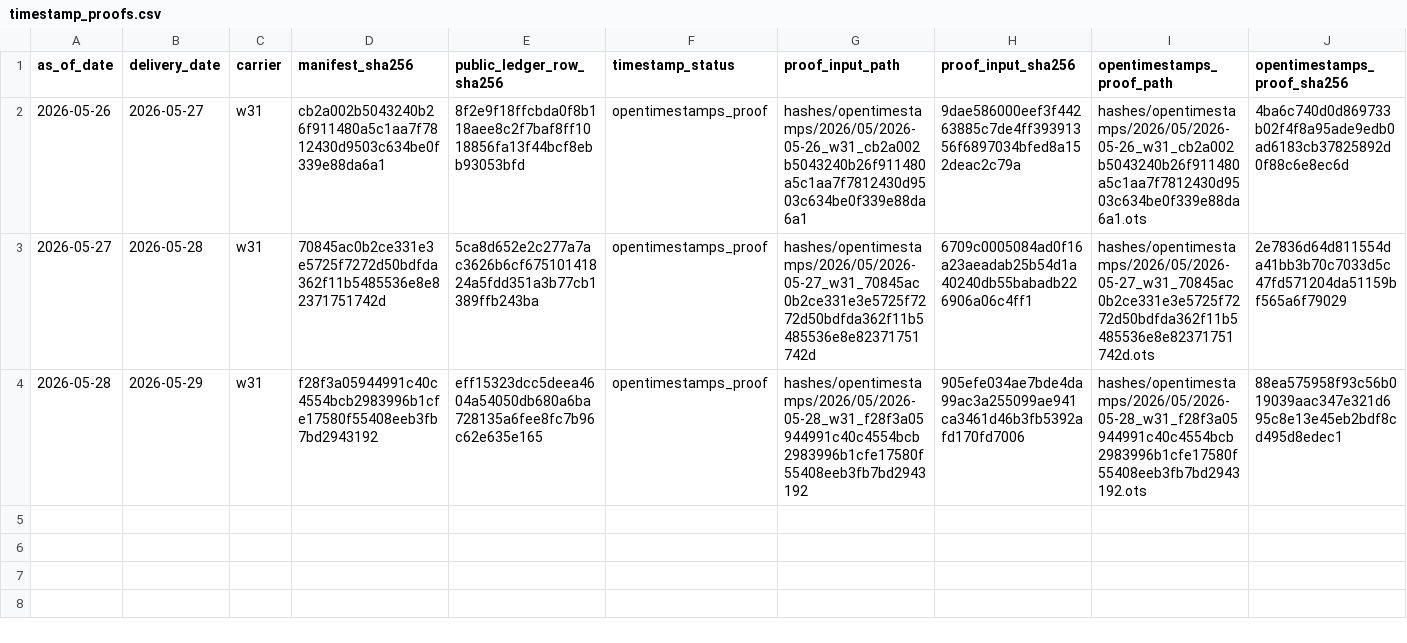
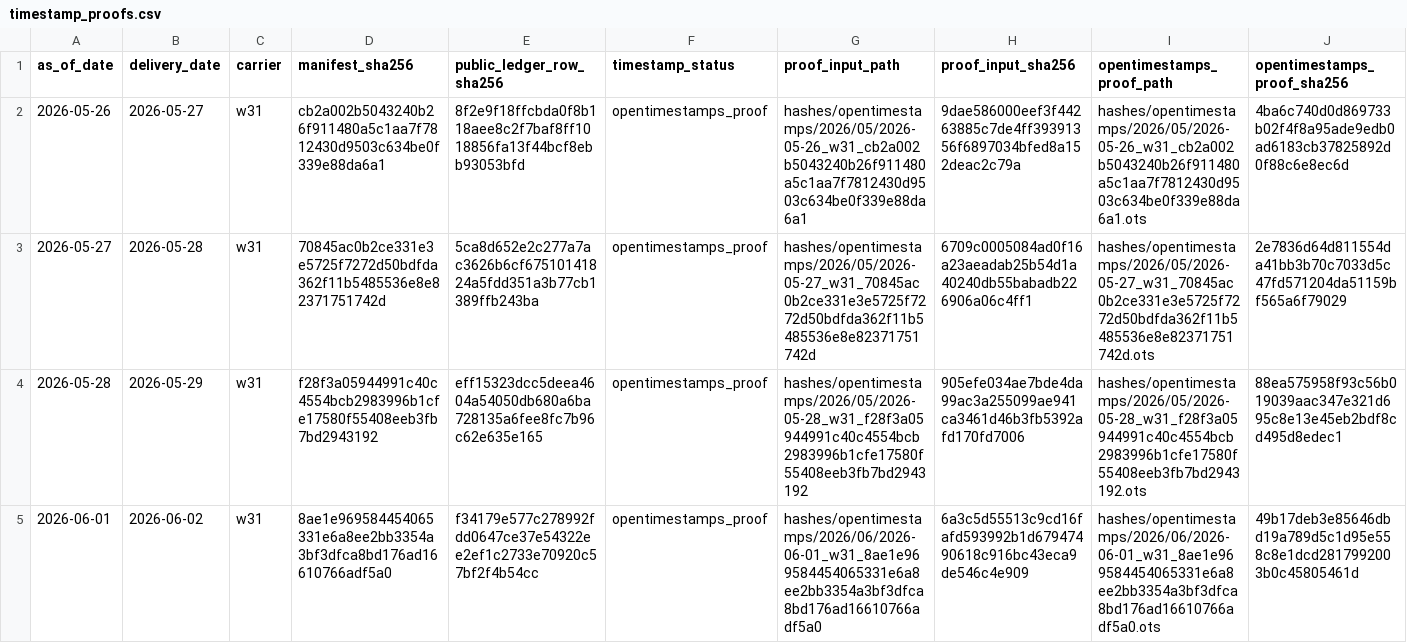
Before and after one commit to jameskim247/ercot-ptp-track-record, a CSV file: hashes/timestamp_proofs.csv, drawn as a sheet; only a part is shown; rows hold the shown columns only; the diff names each change by its address in the sheet, - before the commit and + after, or states it on an @@ line.

```diff
--- a/hashes/timestamp_proofs.csv
+++ b/hashes/timestamp_proofs.csv
+row 5: 2026-06-01 | 2026-06-02 | w31 | 8ae1e969584454065331e6a8ee2bb3354a3bf3dfca8bd176ad16610766adf5a0 | f34179e577c278992fdd0647ce37e54322ee2ef1c2733e70920c57bf2f4b54cc | opentimestamps_proof | hashes/opentimestamps/2026/06/2026-06-01_w31_8ae1e969584454065331e6a8ee2bb3354a3bf3dfca8bd176ad16610766adf5a0 | 6a3c5d55513c9cd16fafd593992b1d67947490618c916bc43eca9de546c4e909 | hashes/opentimestamps/2026/06/2026-06-01_w31_8ae1e969584454065331e6a8ee2bb3354a3bf3dfca8bd176ad16610766adf5a0.ots | 49b17deb3e85646dbd19a789d5c1d95e558c8e1dcd2817992003b0c45805461d
```
Also changed, not shown: hashes/daily_manifest_hashes.csv, 6 other files.
